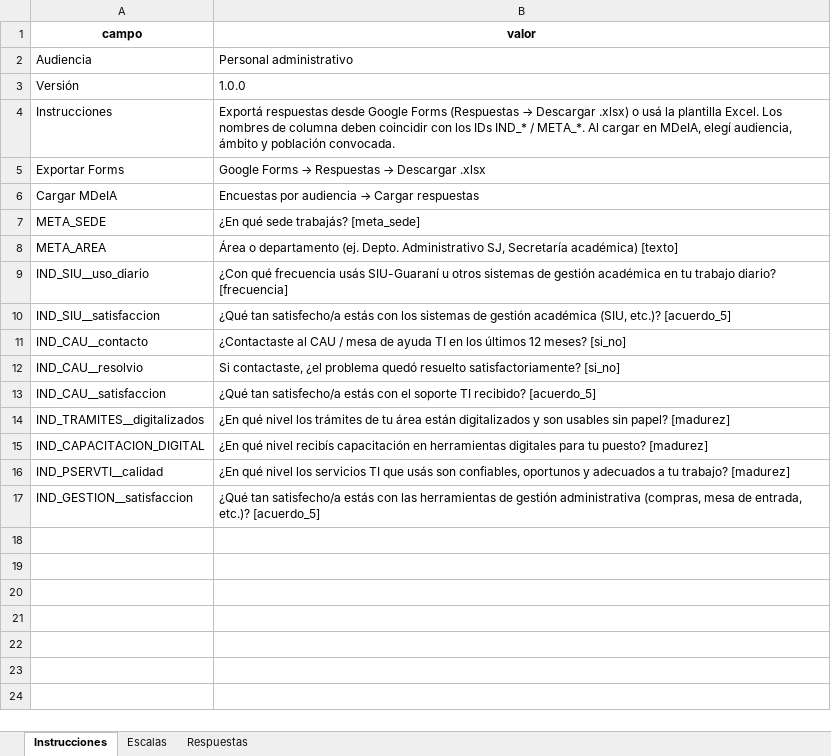
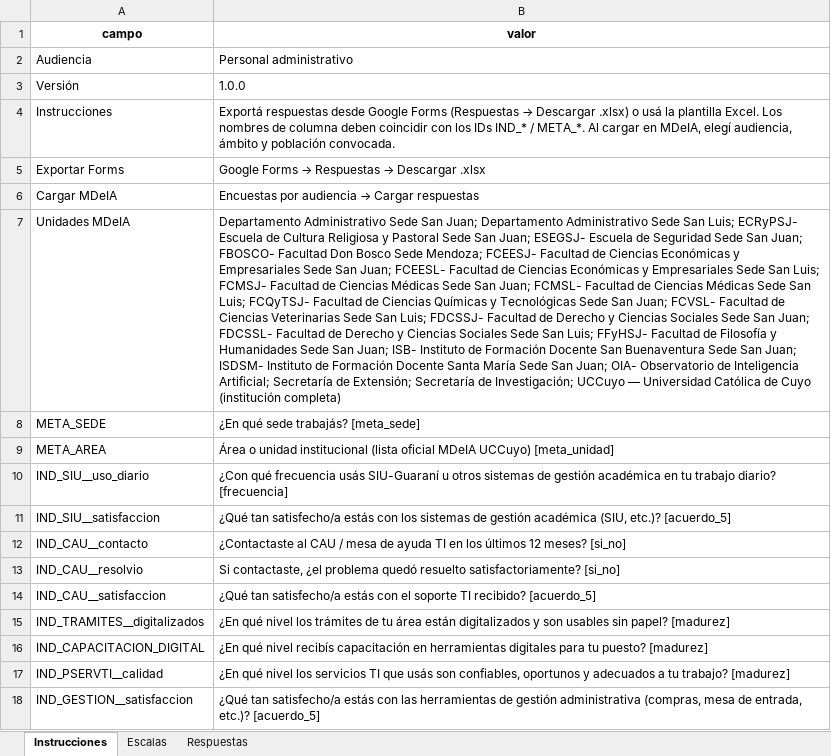
Before and after one commit to claudiomlarrea/mdeia-uccuyo, an Excel workbook: plantillas/encuestas/plantilla-encuesta-mdeia-administracion.xlsx, sheet Instrucciones, drawn as a sheet; values as stored, in another font and other column widths than the file's, no borders; addresses are those after the commit; the diff names each change by its address in the sheet, - before the commit and + after, or states it on an @@ line.

```diff
--- a/plantillas/encuestas/plantilla-encuesta-mdeia-administracion.xlsx (sheet Instrucciones)
+++ b/plantillas/encuestas/plantilla-encuesta-mdeia-administracion.xlsx (sheet Instrucciones)
+row 7: Unidades MDeIA | Departamento Administrativo Sede San Juan; Departamento Administrativo Sede San Luis; ECRyPSJ- Escuela de Cultura Religiosa y Pastoral Sede San Juan; ESEGSJ- Escuela de Seguridad Sede San Juan; FBOSCO- Facultad Don Bosco Sede Mendoza; FCEESJ- Facultad de Ciencias Económicas y Empresariales Sede San Juan; FCEESL- Facultad de Ciencias Económicas y Empresariales Sede San Luis; FCMSJ- Facultad de Ciencias Médicas Sede San Juan; FCMSL- Facultad de Ciencias Médicas Sede San Luis; FCQyTSJ- Facultad de Ciencias Químicas y Tecnológicas Sede San Juan; FCVSL- Facultad de Ciencias Veterinarias Sede San Luis; FDCSSJ- Facultad de Derecho y Ciencias Sociales Sede San Juan; FDCSSL- Facultad de Derecho y Ciencias Sociales Sede San Luis; FFyHSJ- Facultad de Filosofía y Humanidades Sede San Juan; ISB- Instituto de Formación Docente San Buenaventura Sede San Juan; ISDSM- Instituto de Formación Docente Santa María Sede San Juan; OIA- Observatorio de Inteligencia Artificial; Secretaría de Extensión; Secretaría de Investigación; UCCuyo — Universidad Católica de Cuyo (institución completa)
-B9 (valor): Área o departamento (ej. Depto. Administrativo SJ, Secretaría académica) [texto]
+B9 (valor): Área o unidad institucional (lista oficial MDeIA UCCuyo) [meta_unidad]
```
Also changed, not shown: plantillas/encuestas/plantilla-encuesta-mdeia-autoridad.xlsx, plantillas/encuestas/plantilla-encuesta-mdeia-docente.xlsx, 4 other files.
